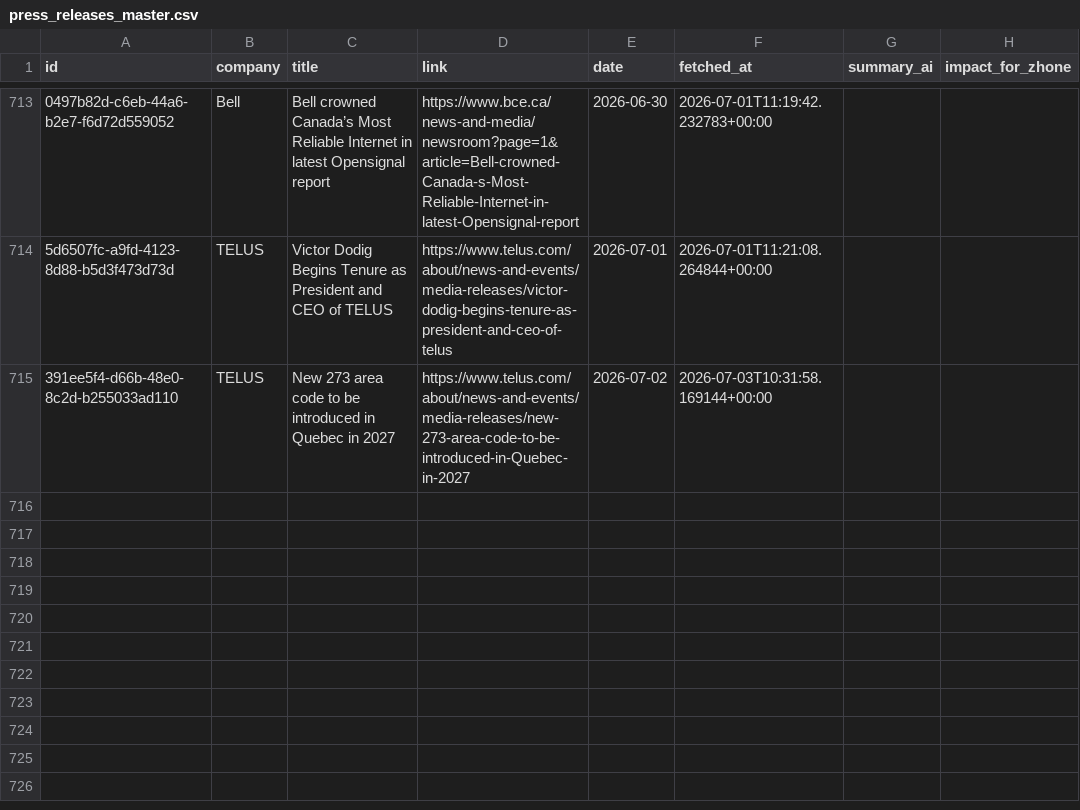
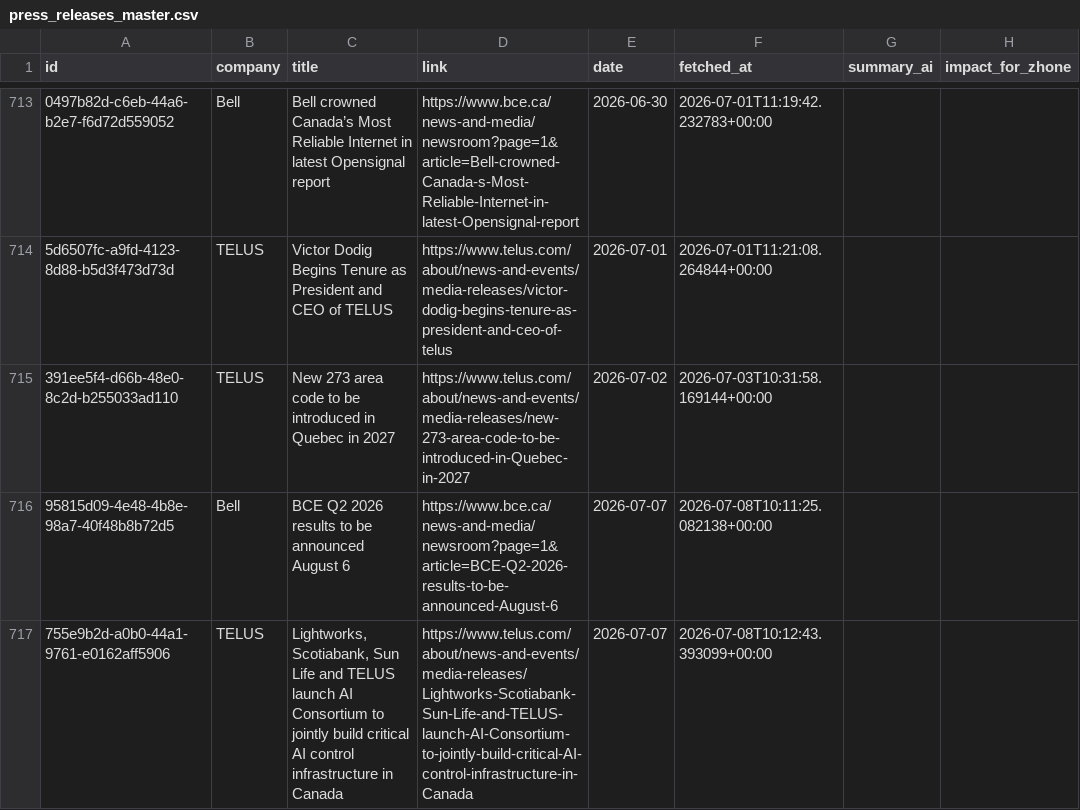
Before and after one commit to flabelle999/customer-presswatch, a CSV file: press_releases_master.csv, drawn as a sheet; only a part is shown, gaps mark what is left out; the diff names each change by its address in the sheet, - before the commit and + after, or states it on an @@ line.

```diff
--- a/press_releases_master.csv
+++ b/press_releases_master.csv
+row 716: 95815d09-4e48-4b8e-98a7-40f48b8b72d5 | Bell | BCE Q2 2026 results to be announced August 6 | https://www.bce.ca/news-and-media/newsroom?page=1&article=BCE-Q2-2026-results-to-be-announced-August-6 | 2026-07-07 | 2026-07-08T10:11:25.082138+00:00
+row 717: 755e9b2d-a0b0-44a1-9761-e0162aff5906 | TELUS | Lightworks, Scotiabank, Sun Life and TELUS launch AI Consortium to jointly build critical AI control infrastructure in Canada | https://www.telus.com/about/news-and-events/media-releases/Lightworks-Scotiabank-Sun-Life-and-TELUS-launch-AI-Consortium-to-jointly-build-critical-AI-control-infrastructure-in-Canada | 2026-07-07 | 2026-07-08T10:12:43.393099+00:00
```
